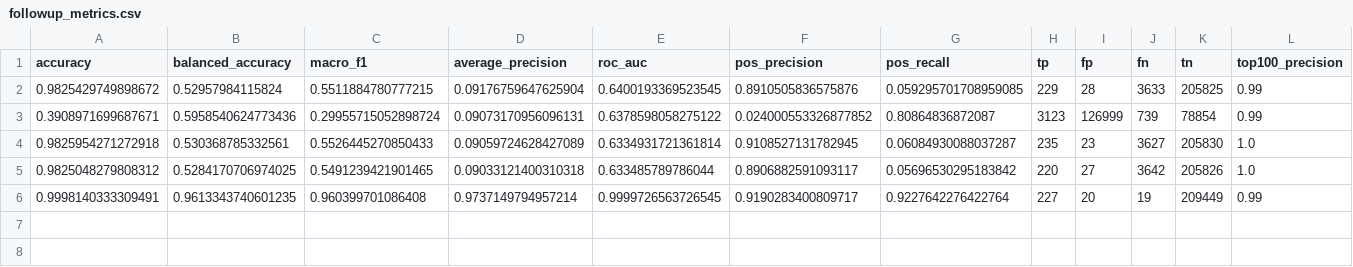
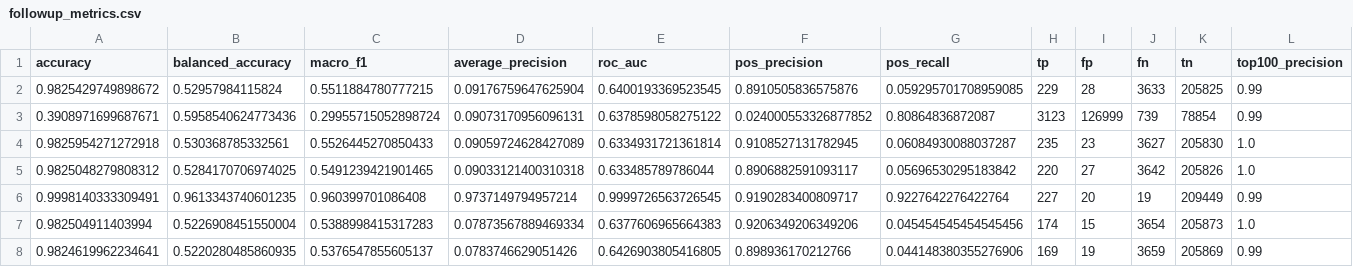
Before and after one commit to canay/log-fusion-threat-enrichment, a CSV file: results/followup_metrics.csv, drawn as a sheet; only a part is shown; rows hold the shown columns only; the diff names each change by its address in the sheet, - before the commit and + after, or states it on an @@ line.

```diff
--- a/results/followup_metrics.csv
+++ b/results/followup_metrics.csv
+row 7: 0.982504911403994 | 0.5226908451550004 | 0.5388998415317283 | 0.07873567889469334 | 0.6377606965664383 | 0.9206349206349206 | 0.045454545454545456 | 174 | 15 | 3654 | 205873 | 1.0
+row 8: 0.9824619962234641 | 0.5220280485860935 | 0.5376547855605137 | 0.0783746629051426 | 0.6426903805416805 | 0.898936170212766 | 0.044148380355276906 | 169 | 19 | 3659 | 205869 | 0.99
```
Also changed, not shown: 3 other files.
